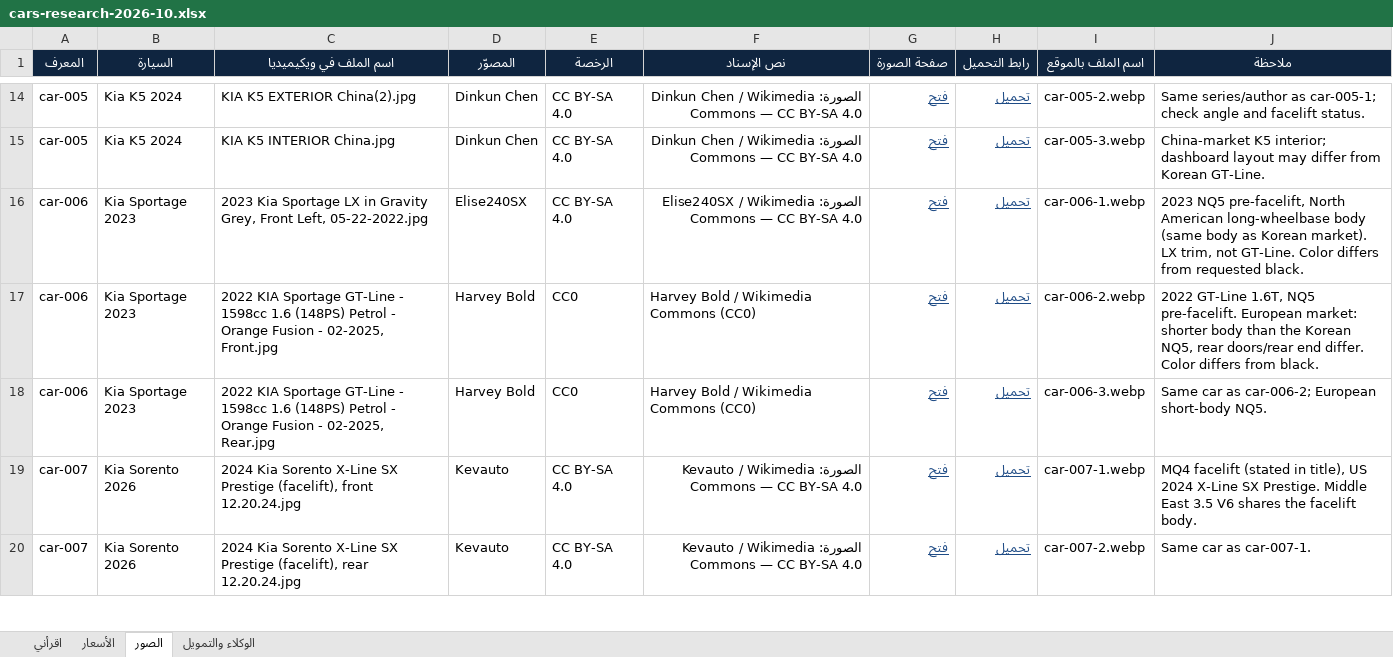
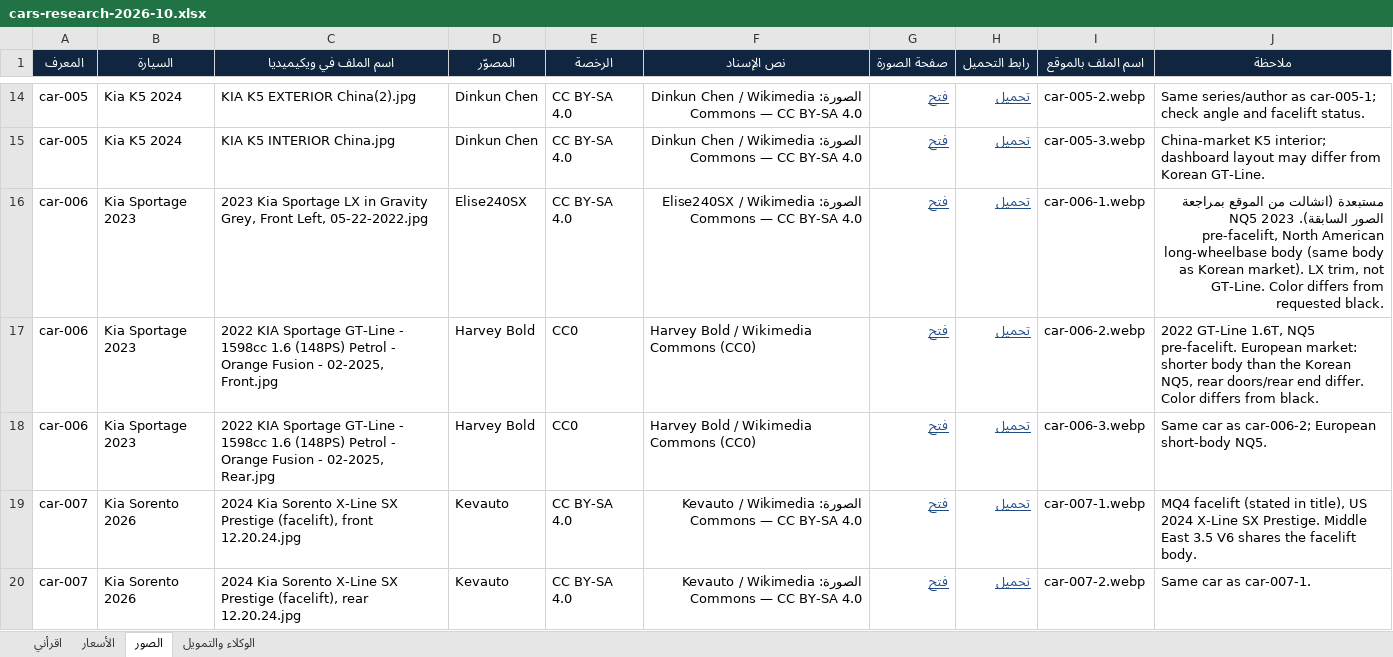
Before and after one commit to sajjadalali/al-maared-al-thaki, an Excel workbook: content/research/cars-research-2026-10.xlsx, sheet الصور, drawn as a sheet; only a part is shown, gaps mark what is left out; values as stored, in another font and other column widths than the file's, no borders; the diff covers the shown part only; the diff names each change by its address in the sheet, - before the commit and + after, or states it on an @@ line.

```diff
--- a/content/research/cars-research-2026-10.xlsx (sheet الصور)
+++ b/content/research/cars-research-2026-10.xlsx (sheet الصور)
-J16 (ملاحظة): 2023 NQ5…
+J16 (ملاحظة): مستبعدة (انشالت من الموقع بمراجعة الصور السابقة). 2023 NQ5…
```
Also changed, not shown: 6 added rows, 1 removed row and 16 edited cells elsewhere in this sheet, 2 other files.
